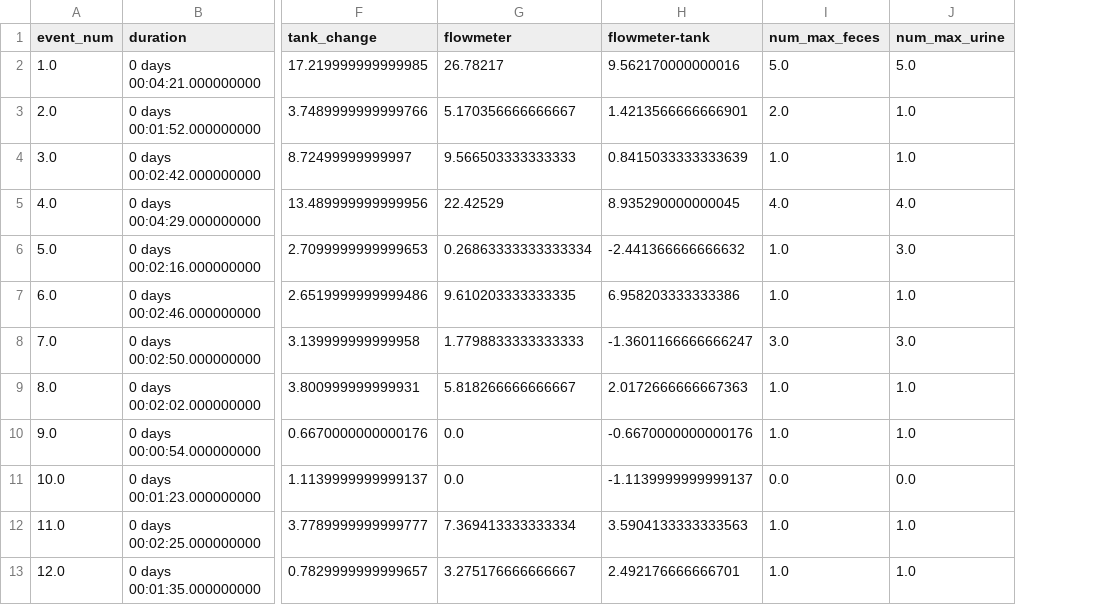
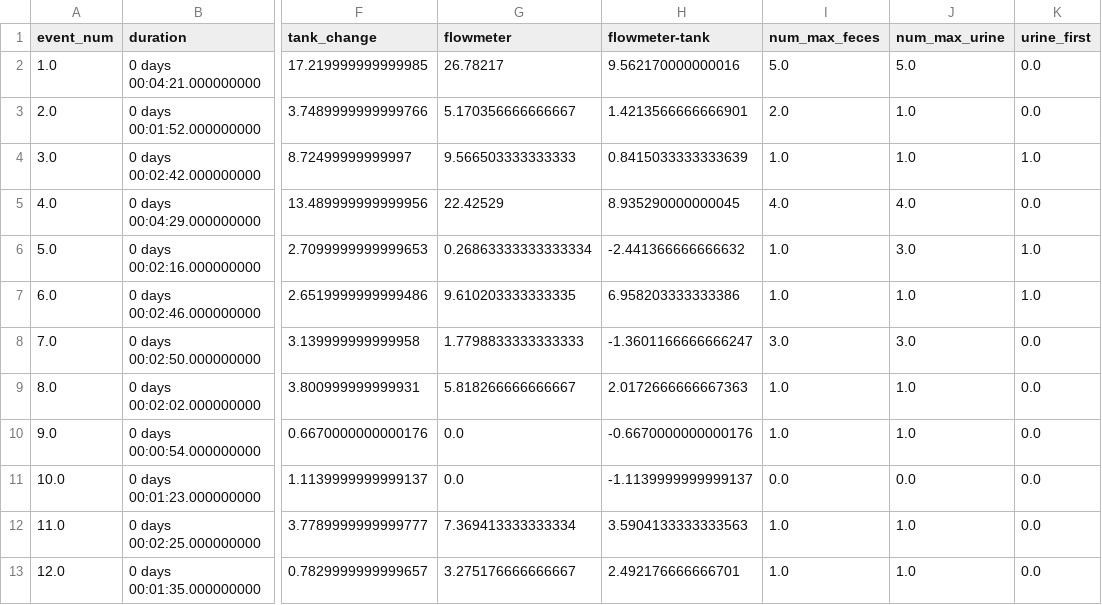
Before and after one commit to code-by-jin/EOOS-Data-Analysis, a CSV file: data/20210323/stat.csv, drawn as a sheet; only a part is shown, gaps mark what is left out; the diff names each change by its address in the sheet, - before the commit and + after, or states it on an @@ line.

```diff
--- a/data/20210323/stat.csv
+++ b/data/20210323/stat.csv
+column K (urine_first), rows 2-13: 0.0 | 0.0 | 1.0 | 0.0 | 1.0 | 1.0 | 0.0 | 0.0 | 0.0 | 0.0 | 0.0 | 0.0
```
Also changed, not shown: data/20210317/stat.csv, 48 other files.
